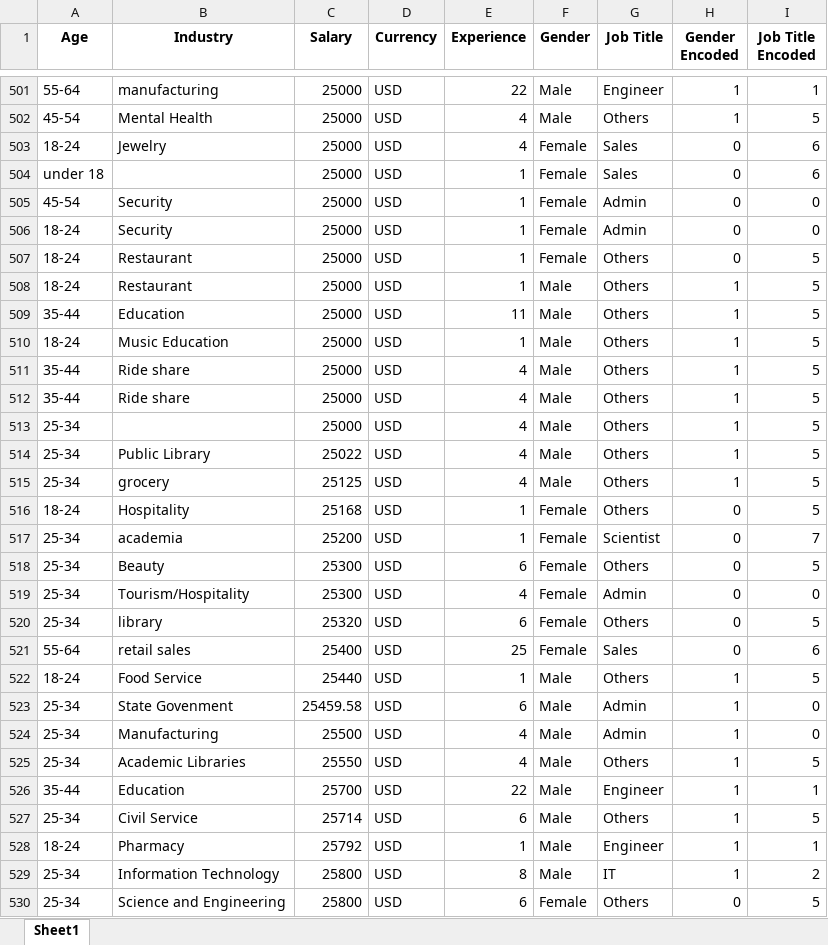
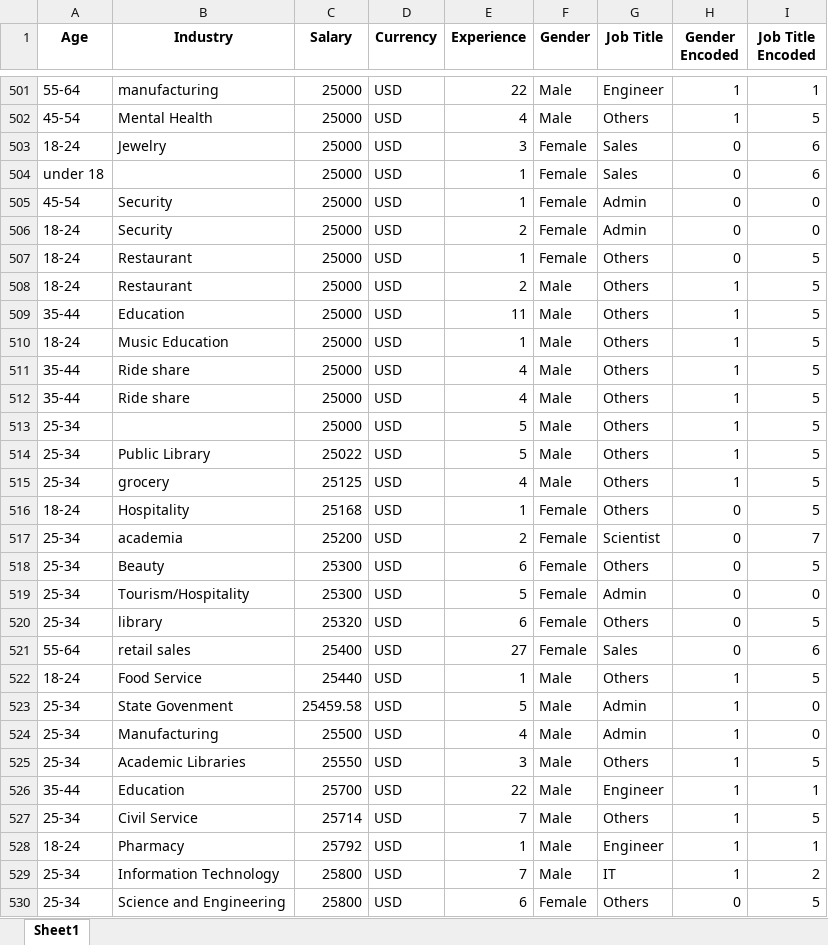
Before and after one commit to Simran-IBM/SalaryInsights, an Excel workbook: data/processed/processed_data.xlsx, sheet Sheet1, drawn as a sheet; only a part is shown, gaps mark what is left out; values as stored, in another font and other column widths than the file's, no borders; the diff covers the shown part only; the diff names each change by its address in the sheet, - before the commit and + after, or states it on an @@ line.

```diff
--- a/data/processed/processed_data.xlsx (sheet Sheet1)
+++ b/data/processed/processed_data.xlsx (sheet Sheet1)
-E503 (Experience): 4
+E503 (Experience): 3
-E506 (Experience): 1
+E506 (Experience): 2
-E508 (Experience): 1
+E508 (Experience): 2
-E513:E514 (Experience): 4
+E513:E514 (Experience): 5
-E517 (Experience): 1
+E517 (Experience): 2
-E519 (Experience): 4
+E519 (Experience): 5
-E521 (Experience): 25
+E521 (Experience): 27
-E523 (Experience): 6
+E523 (Experience): 5
-E525 (Experience): 4
+E525 (Experience): 3
-E527 (Experience): 6
+E527 (Experience): 7
-E529 (Experience): 8
+E529 (Experience): 7
```
Also changed, not shown: 3 added rows, 3 removed rows and 267 edited cells elsewhere in this sheet, data/raw/salary_data_1.xlsx, 4 other files.
